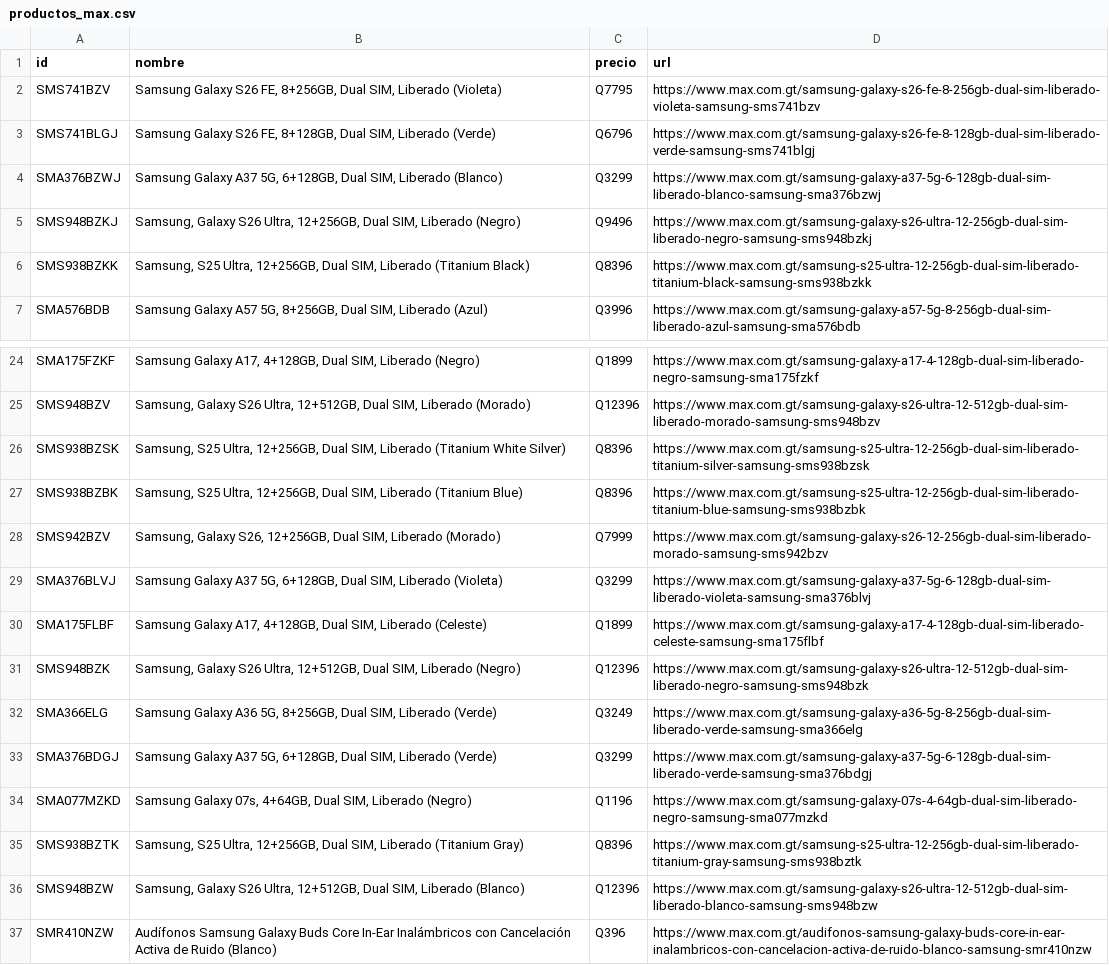
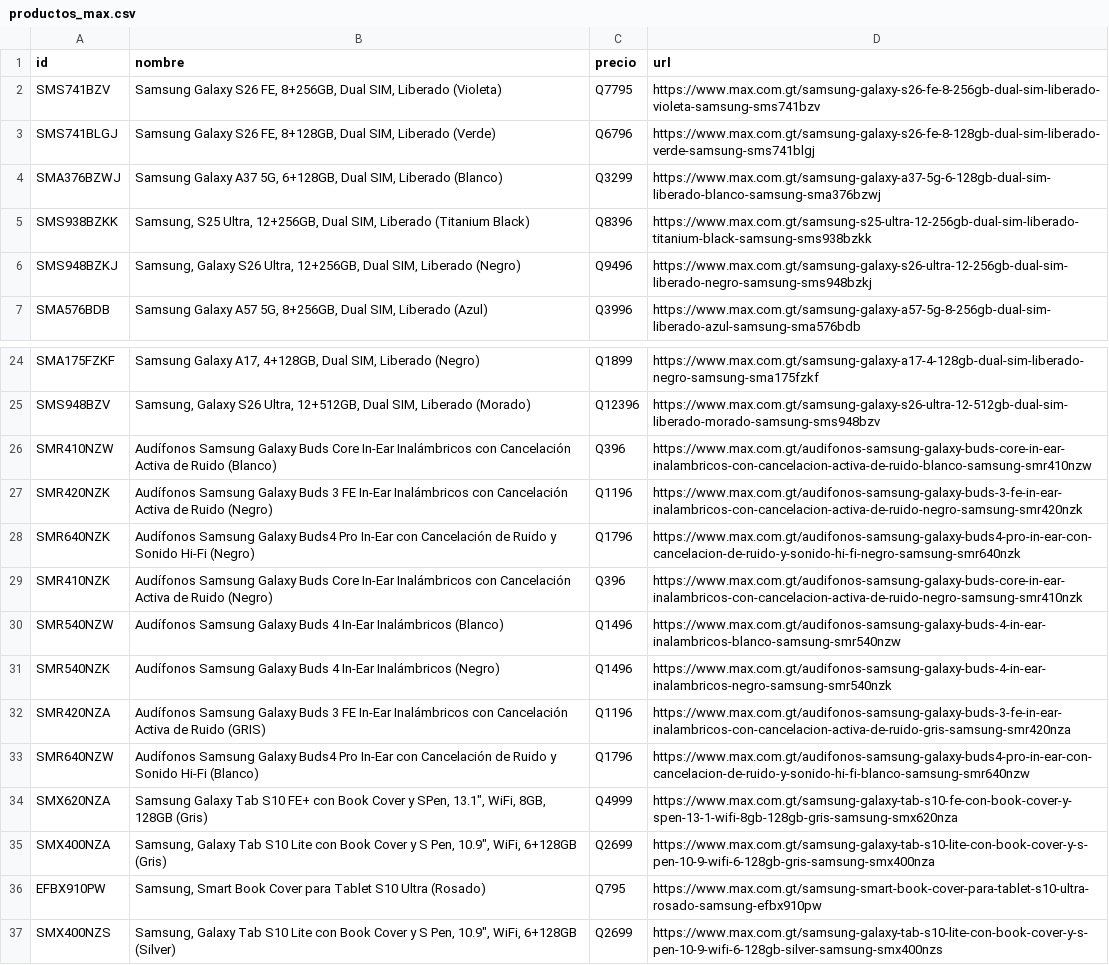
Before and after one commit to goldenboy1496/reporte-precios, a CSV file: data/productos_max.csv, drawn as a sheet; only a part is shown, gaps mark what is left out; the shorter side is filled out with more unchanged rows.

```diff
--- a/data/productos_max.csv
+++ b/data/productos_max.csv
@@ -4,4 +4,4 @@ SMS741BLGJ,"Samsung Galaxy S26 FE, 8+128GB, Dual SIM, Liberado (Verde)",Q6796,ht
 SMA376BZWJ,"Samsung Galaxy A37 5G, 6+128GB, Dual SIM, Liberado (Blanco)",Q3299,https://www.max.com.gt/samsung-galaxy-a37-5g-6-128gb-dual-sim-liberado-blanco-samsung-sma376bzwj
+SMS938BZKK,"Samsung, S25 Ultra, 12+256GB, Dual SIM, Liberado (Titanium Black)",Q8396,https://www.max.com.gt/samsung-s25-ultra-12-256gb-dual-sim-liberado-titanium-black-samsung-sms938bzkk
 SMS948BZKJ,"Samsung, Galaxy S26 Ultra, 12+256GB, Dual SIM, Liberado (Negro)",Q9496,https://www.max.com.gt/samsung-galaxy-s26-ultra-12-256gb-dual-sim-liberado-negro-samsung-sms948bzkj
-SMS938BZKK,"Samsung, S25 Ultra, 12+256GB, Dual SIM, Liberado (Titanium Black)",Q8396,https://www.max.com.gt/samsung-s25-ultra-12-256gb-dual-sim-liberado-titanium-black-samsung-sms938bzkk
 SMA576BDB,"Samsung Galaxy A57 5G, 8+256GB, Dual SIM, Liberado (Azul)",Q3996,https://www.max.com.gt/samsung-galaxy-a57-5g-8-256gb-dual-sim-liberado-azul-samsung-sma576bdb
@@ -25,13 +25,2 @@ SMA175FZKF,"Samsung Galaxy A17, 4+128GB, Dual SIM, Liberado (Negro)",Q1899,https
 SMS948BZV,"Samsung, Galaxy S26 Ultra, 12+512GB, Dual SIM, Liberado (Morado)",Q12396,https://www.max.com.gt/samsung-galaxy-s26-ultra-12-512gb-dual-sim-liberado-morado-samsung-sms948bzv
-SMS938BZSK,"Samsung, S25 Ultra, 12+256GB, Dual SIM, Liberado (Titanium White Silver)",Q8396,https://www.max.com.gt/samsung-s25-ultra-12-256gb-dual-sim-liberado-titanium-silver-samsung-sms938bzsk
-SMS938BZBK,"Samsung, S25 Ultra, 12+256GB, Dual SIM, Liberado (Titanium Blue)",Q8396,https://www.max.com.gt/samsung-s25-ultra-12-256gb-dual-sim-liberado-titanium-blue-samsung-sms938bzbk
-SMS942BZV,"Samsung, Galaxy S26, 12+256GB, Dual SIM, Liberado (Morado)",Q7999,https://www.max.com.gt/samsung-galaxy-s26-12-256gb-dual-sim-liberado-morado-samsung-sms942bzv
-SMA376BLVJ,"Samsung Galaxy A37 5G, 6+128GB, Dual SIM, Liberado (Violeta)",Q3299,https://www.max.com.gt/samsung-galaxy-a37-5g-6-128gb-dual-sim-liberado-violeta-samsung-sma376blvj
-SMA175FLBF,"Samsung Galaxy A17, 4+128GB, Dual SIM, Liberado (Celeste)",Q1899,https://www.max.com.gt/samsung-galaxy-a17-4-128gb-dual-sim-liberado-celeste-samsung-sma175flbf
-SMS948BZK,"Samsung, Galaxy S26 Ultra, 12+512GB, Dual SIM, Liberado (Negro)",Q12396,https://www.max.com.gt/samsung-galaxy-s26-ultra-12-512gb-dual-sim-liberado-negro-samsung-sms948bzk
-SMA366ELG,"Samsung Galaxy A36 5G, 8+256GB, Dual SIM, Liberado (Verde)",Q3249,https://www.max.com.gt/samsung-galaxy-a36-5g-8-256gb-dual-sim-liberado-verde-samsung-sma366elg
-SMA376BDGJ,"Samsung Galaxy A37 5G, 6+128GB, Dual SIM, Liberado (Verde)",Q3299,https://www.max.com.gt/samsung-galaxy-a37-5g-6-128gb-dual-sim-liberado-verde-samsung-sma376bdgj
-SMA077MZKD,"Samsung Galaxy 07s, 4+64GB, Dual SIM, Liberado (Negro)",Q1196,https://www.max.com.gt/samsung-galaxy-07s-4-64gb-dual-sim-liberado-negro-samsung-sma077mzkd
-SMS938BZTK,"Samsung, S25 Ultra, 12+256GB, Dual SIM, Liberado (Titanium Gray)",Q8396,https://www.max.com.gt/samsung-s25-ultra-12-256gb-dual-sim-liberado-titanium-gray-samsung-sms938bztk
-SMS948BZW,"Samsung, Galaxy S26 Ultra, 12+512GB, Dual SIM, Liberado (Blanco)",Q12396,https://www.max.com.gt/samsung-galaxy-s26-ultra-12-512gb-dual-sim-liberado-blanco-samsung-sms948bzw
 SMR410NZW,Audífonos Samsung Galaxy Buds Core In-Ear Inalámbricos con Cancelación Activa de Ruido (Blanco),Q396,https://www.max.com.gt/audifonos-samsung-galaxy-buds-core-in-ear-inalambricos-con-cancelacion-activa-de-ruido-blanco-samsung-smr410nzw
```
Also changed, not shown: data/historico_cambios.csv, data/productos_curacao_sv.csv, 20 other files.
